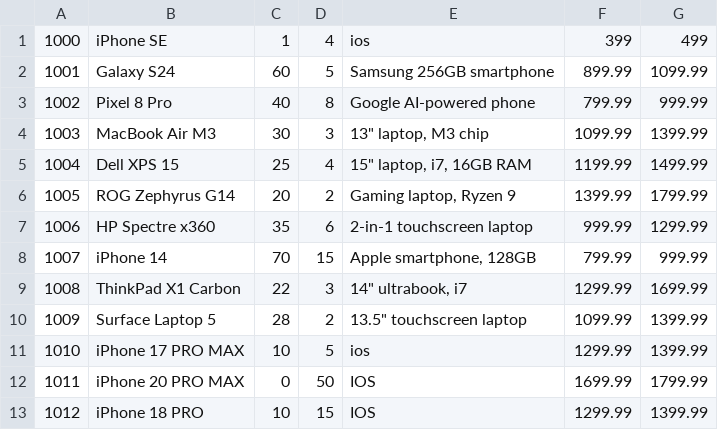
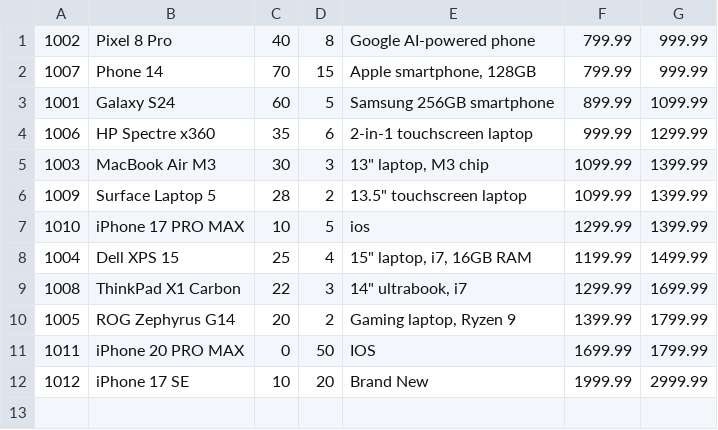
Before and after one commit to Scar-king/Project_DataStructure-Algorithm, a CSV file: Project/data/ProductList.csv, drawn as a sheet.

```diff
--- a/Project/data/ProductList.csv
+++ b/Project/data/ProductList.csv
@@ -1,13 +1,12 @@
-1000|iPhone SE|1|4|ios|399|499
+1002|Pixel 8 Pro|40|8|Google AI-powered phone|799.99|999.99
+1007|Phone 14|70|15|Apple smartphone, 128GB|799.99|999.99
 1001|Galaxy S24|60|5|Samsung 256GB smartphone|899.99|1099.99
-1002|Pixel 8 Pro|40|8|Google AI-powered phone|799.99|999.99
+1006|HP Spectre x360|35|6|2-in-1 touchscreen laptop|999.99|1299.99
 1003|MacBook Air M3|30|3|13" laptop, M3 chip|1099.99|1399.99
-1004|Dell XPS 15|25|4|15" laptop, i7, 16GB RAM|1199.99|1499.99
-1005|ROG Zephyrus G14|20|2|Gaming laptop, Ryzen 9|1399.99|1799.99
-1006|HP Spectre x360|35|6|2-in-1 touchscreen laptop|999.99|1299.99
-1007|iPhone 14|70|15|Apple smartphone, 128GB|799.99|999.99
-1008|ThinkPad X1 Carbon|22|3|14" ultrabook, i7|1299.99|1699.99
 1009|Surface Laptop 5|28|2|13.5" touchscreen laptop|1099.99|1399.99
 1010|iPhone 17 PRO MAX|10|5|ios|1299.99|1399.99
+1004|Dell XPS 15|25|4|15" laptop, i7, 16GB RAM|1199.99|1499.99
+1008|ThinkPad X1 Carbon|22|3|14" ultrabook, i7|1299.99|1699.99
+1005|ROG Zephyrus G14|20|2|Gaming laptop, Ryzen 9|1399.99|1799.99
 1011|iPhone 20 PRO MAX|0|50|IOS|1699.99|1799.99
-1012|iPhone 18 PRO|10|15|IOS|1299.99|1399.99
+1012|iPhone 17 SE|10|20|Brand New|1999.99|2999.99
```
Also changed, not shown: Project/data/History.csv, Project/data/OverallReport.csv, 2 other files.
